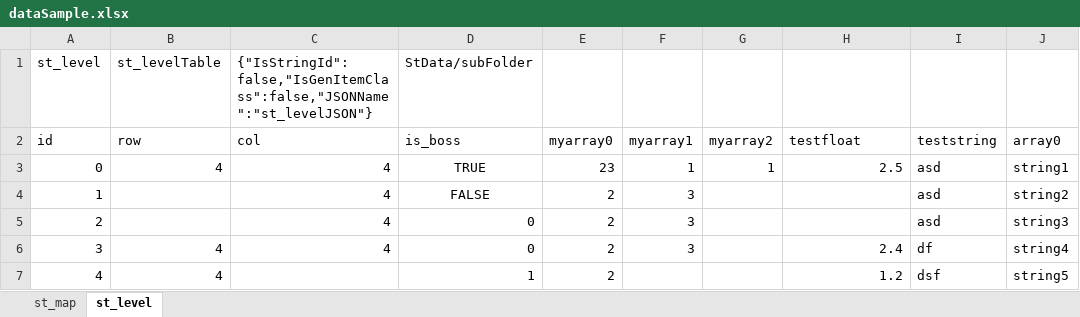
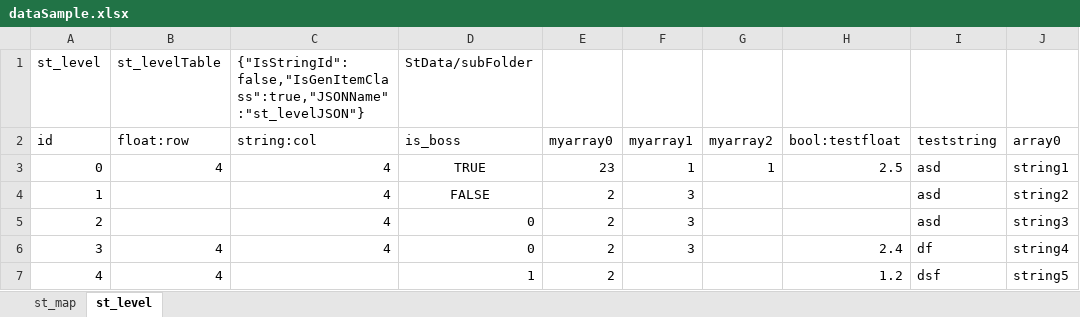
Before and after one commit to nmtoan91/STExcelToClass, an Excel workbook: Assets/STExcelToClass/Editor/dataSample.xlsx, sheet st_level, drawn as a sheet; only a part is shown; values as stored, in another font and other column widths than the file's, no borders; the diff names each change by its address in the sheet, - before the commit and + after, or states it on an @@ line.

```diff
--- a/Assets/STExcelToClass/Editor/dataSample.xlsx (sheet st_level)
+++ b/Assets/STExcelToClass/Editor/dataSample.xlsx (sheet st_level)
-C1 (string:col): {"IsStringId":false,"IsGenItemClass":false,"JSONName":"st_levelJSON"}
+C1 (string:col): {"IsStringId":false,"IsGenItemClass":true,"JSONName":"st_levelJSON"}
-B2: row
+B2: float:row
-C2: col
+C2: string:col
-H2: testfloat
+H2: bool:testfloat
```
Also changed, not shown: 2 other files.
